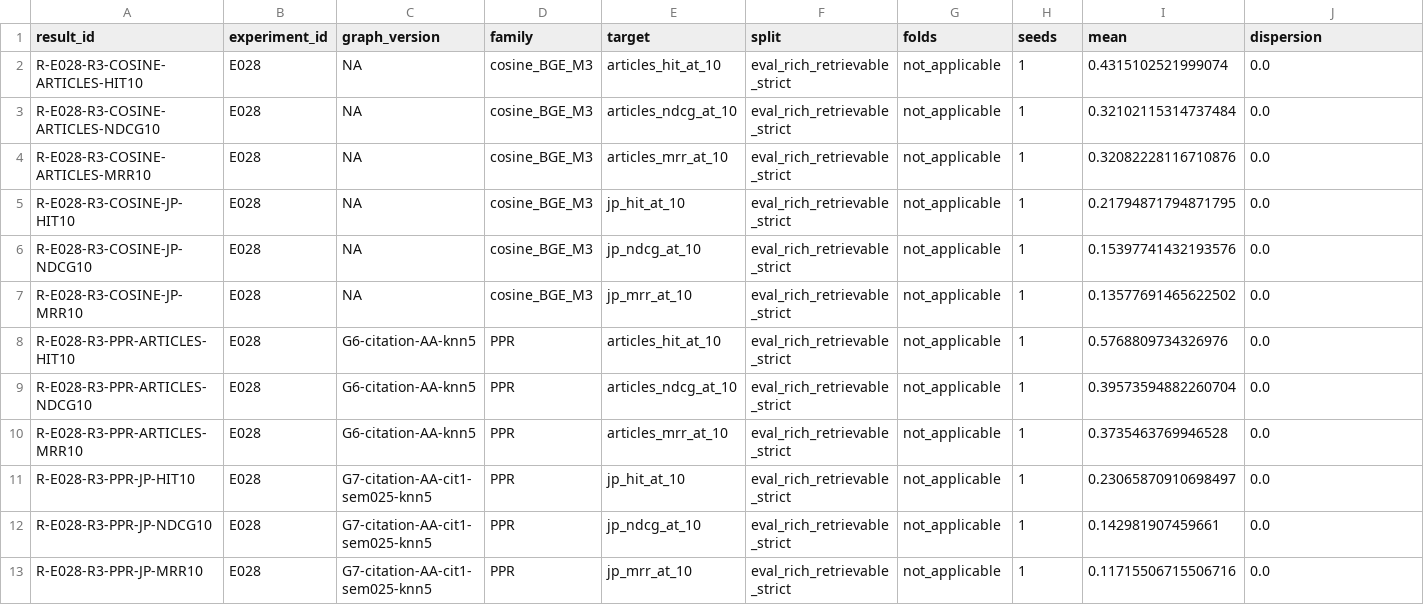
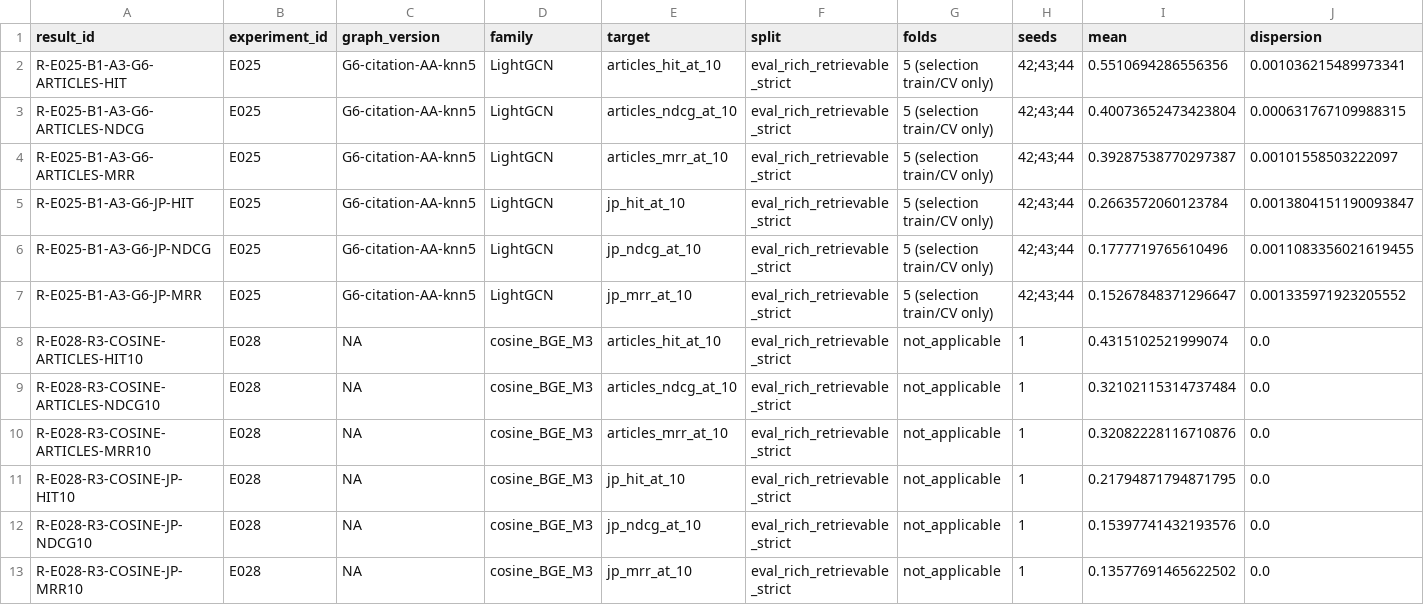
Before and after one commit to matt-kaep/legal_knowledge_graph, a CSV file: 01-Projet/paper-control/REGISTRE-RESULTATS.csv, drawn as a sheet; only a part is shown; the shorter side is filled out with more unchanged rows; rows hold the shown columns only; the diff names each change by its address in the sheet, - before the commit and + after, or states it on an @@ line.

```diff
--- a/01-Projet/paper-control/REGISTRE-RESULTATS.csv
+++ b/01-Projet/paper-control/REGISTRE-RESULTATS.csv
+row 2: R-E025-B1-A3-G6-ARTICLES-HIT | E025 | G6-citation-AA-knn5 | LightGCN | articles_hit_at_10 | eval_rich_retrievable_strict | 5 (selection train/CV only) | 42;43;44 | 0.5510694286556356 | 0.001036215489973341
+row 3: R-E025-B1-A3-G6-ARTICLES-NDCG | E025 | G6-citation-AA-knn5 | LightGCN | articles_ndcg_at_10 | eval_rich_retrievable_strict | 5 (selection train/CV only) | 42;43;44 | 0.40073652473423804 | 0.000631767109988315
+row 4: R-E025-B1-A3-G6-ARTICLES-MRR | E025 | G6-citation-AA-knn5 | LightGCN | articles_mrr_at_10 | eval_rich_retrievable_strict | 5 (selection train/CV only) | 42;43;44 | 0.39287538770297387 | 0.00101558503222097
+row 5: R-E025-B1-A3-G6-JP-HIT | E025 | G6-citation-AA-knn5 | LightGCN | jp_hit_at_10 | eval_rich_retrievable_strict | 5 (selection train/CV only) | 42;43;44 | 0.2663572060123784 | 0.0013804151190093847
+row 6: R-E025-B1-A3-G6-JP-NDCG | E025 | G6-citation-AA-knn5 | LightGCN | jp_ndcg_at_10 | eval_rich_retrievable_strict | 5 (selection train/CV only) | 42;43;44 | 0.1777719765610496 | 0.0011083356021619455
+row 7: R-E025-B1-A3-G6-JP-MRR | E025 | G6-citation-AA-knn5 | LightGCN | jp_mrr_at_10 | eval_rich_retrievable_strict | 5 (selection train/CV only) | 42;43;44 | 0.15267848371296647 | 0.001335971923205552
```
Also changed, not shown: 01-Projet/paper-control/REGISTRE-EXPERIENCES.csv, 2 other files.
